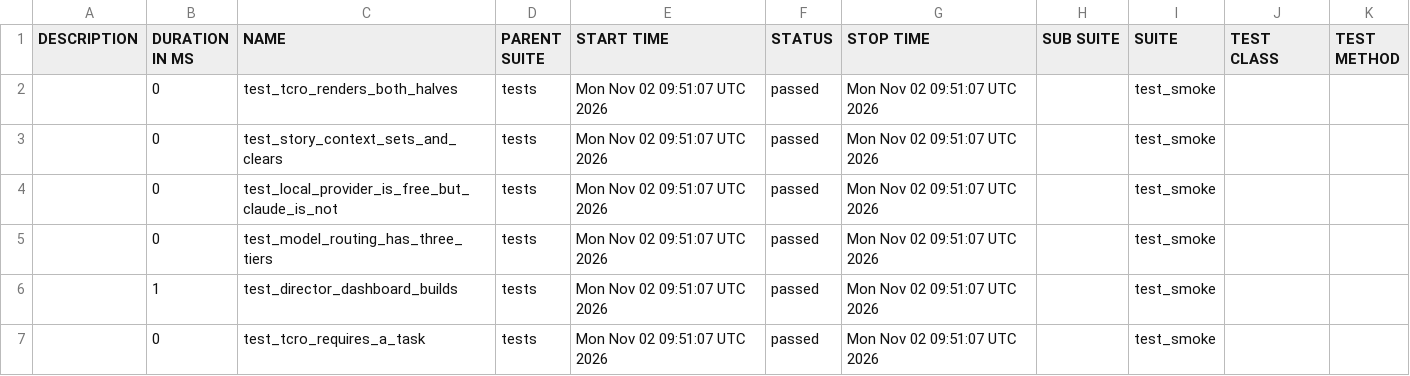
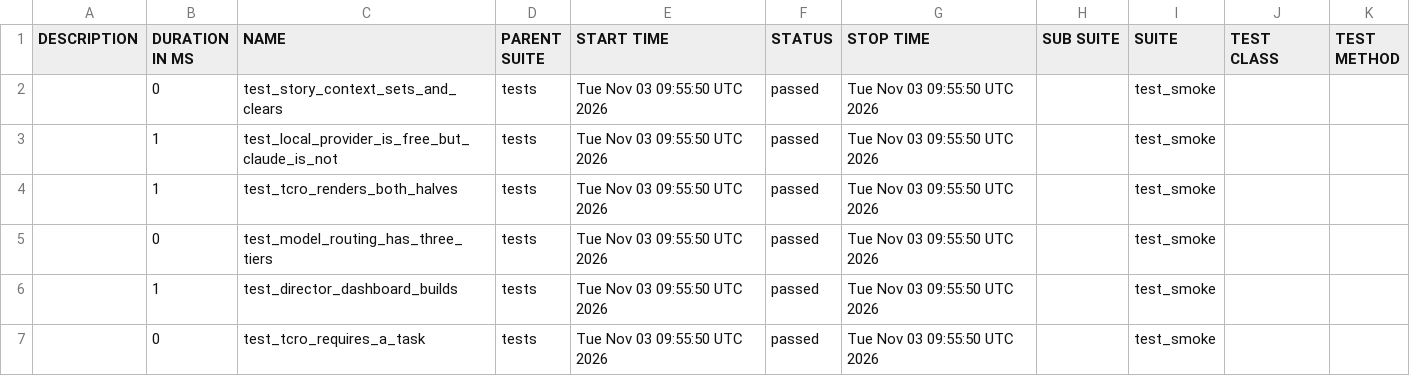
Before and after one commit to Anandraj-pro/OmniTest-AI, a CSV file: data/suites.csv, drawn as a sheet.

```diff
--- a/data/suites.csv
+++ b/data/suites.csv
@@ -1,7 +1,7 @@
 "DESCRIPTION","DURATION IN MS","NAME","PARENT SUITE","START TIME","STATUS","STOP TIME","SUB SUITE","SUITE","TEST CLASS","TEST METHOD"
-"","0","test_tcro_renders_both_halves","tests","Mon Nov 02 09:51:07 UTC 2026","passed","Mon Nov 02 09:51:07 UTC 2026","","test_smoke","",""
-"","0","test_story_context_sets_and_clears","tests","Mon Nov 02 09:51:07 UTC 2026","passed","Mon Nov 02 09:51:07 UTC 2026","","test_smoke","",""
-"","0","test_local_provider_is_free_but_claude_is_not","tests","Mon Nov 02 09:51:07 UTC 2026","passed","Mon Nov 02 09:51:07 UTC 2026","","test_smoke","",""
-"","0","test_model_routing_has_three_tiers","tests","Mon Nov 02 09:51:07 UTC 2026","passed","Mon Nov 02 09:51:07 UTC 2026","","test_smoke","",""
-"","1","test_director_dashboard_builds","tests","Mon Nov 02 09:51:07 UTC 2026","passed","Mon Nov 02 09:51:07 UTC 2026","","test_smoke","",""
-"","0","test_tcro_requires_a_task","tests","Mon Nov 02 09:51:07 UTC 2026","passed","Mon Nov 02 09:51:07 UTC 2026","","test_smoke","",""
+"","0","test_story_context_sets_and_clears","tests","Tue Nov 03 09:55:50 UTC 2026","passed","Tue Nov 03 09:55:50 UTC 2026","","test_smoke","",""
+"","1","test_local_provider_is_free_but_claude_is_not","tests","Tue Nov 03 09:55:50 UTC 2026","passed","Tue Nov 03 09:55:50 UTC 2026","","test_smoke","",""
+"","1","test_tcro_renders_both_halves","tests","Tue Nov 03 09:55:50 UTC 2026","passed","Tue Nov 03 09:55:50 UTC 2026","","test_smoke","",""
+"","0","test_model_routing_has_three_tiers","tests","Tue Nov 03 09:55:50 UTC 2026","passed","Tue Nov 03 09:55:50 UTC 2026","","test_smoke","",""
+"","1","test_director_dashboard_builds","tests","Tue Nov 03 09:55:50 UTC 2026","passed","Tue Nov 03 09:55:50 UTC 2026","","test_smoke","",""
+"","0","test_tcro_requires_a_task","tests","Tue Nov 03 09:55:50 UTC 2026","passed","Tue Nov 03 09:55:50 UTC 2026","","test_smoke","",""
```
Also changed, not shown: 26 other files.
